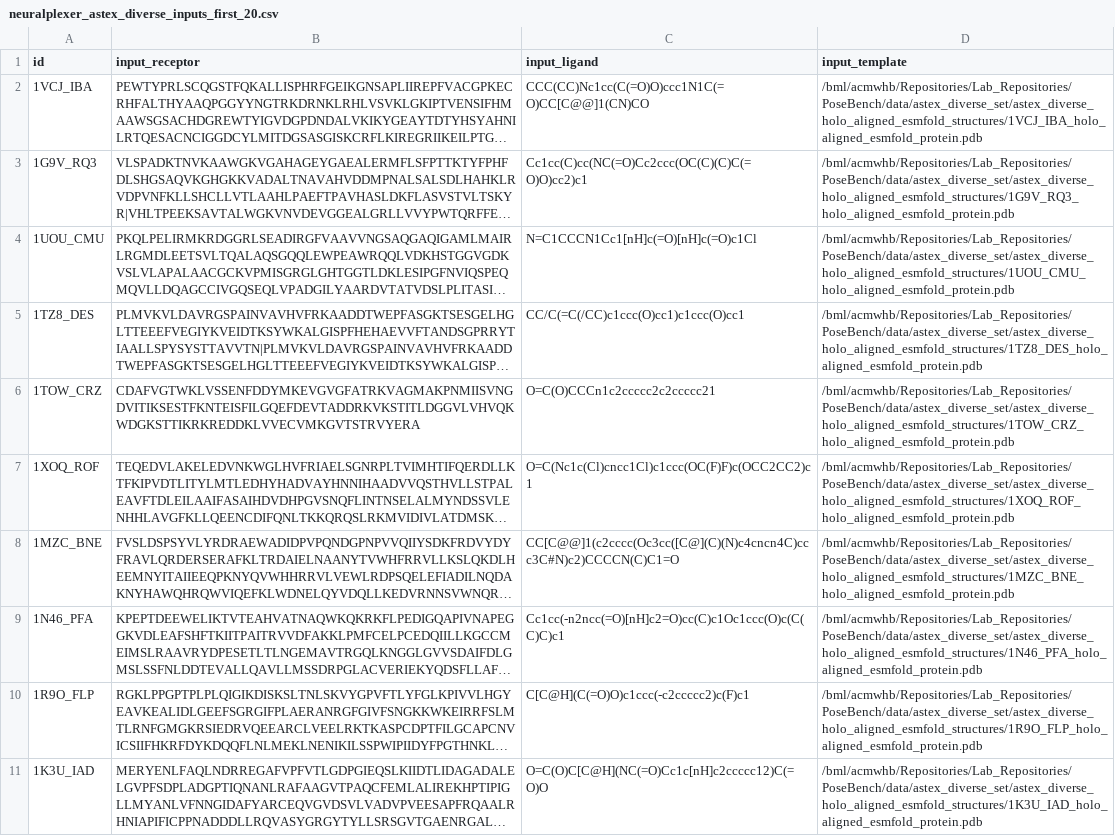
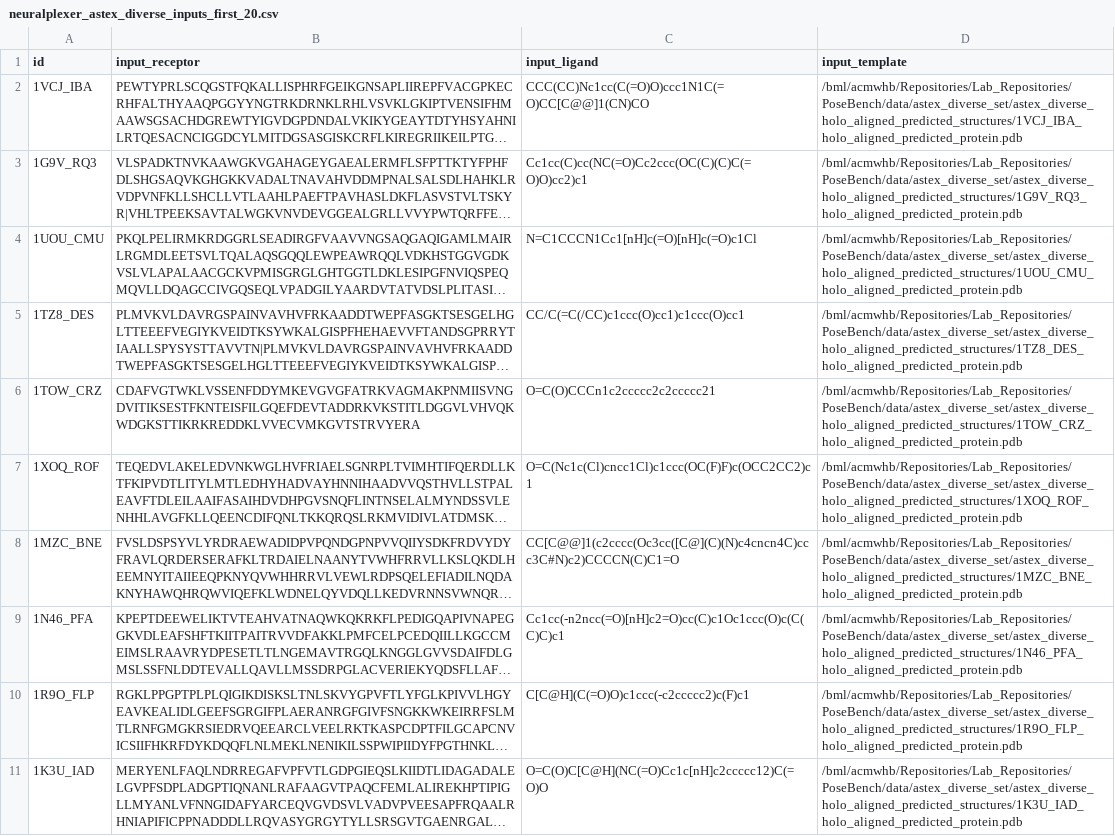
Before and after one commit to BioinfoMachineLearning/PoseBench, a CSV file: forks/NeuralPLexer/inference/neuralplexer_astex_diverse_inputs_first_20.csv, drawn as a sheet; only a part is shown; long unchanged cells end in …; the diff covers the shown part only; the diff names each change by its address in the sheet, - before the commit and + after, or states it on an @@ line.

```diff
--- a/forks/NeuralPLexer/inference/neuralplexer_astex_diverse_inputs_first_20.csv
+++ b/forks/NeuralPLexer/inference/neuralplexer_astex_diverse_inputs_first_20.csv
-D2 (input_template): /bml/acmwhb/Repositories/Lab_Repositories/PoseBench/data/astex_diverse_set/astex_diverse_holo_aligned_esmfold_structures/1VCJ_IBA_holo_aligned_esmfold_protein.pdb
+D2 (input_template): /bml/acmwhb/Repositories/Lab_Repositories/PoseBench/data/astex_diverse_set/astex_diverse_holo_aligned_predicted_structures/1VCJ_IBA_holo_aligned_predicted_protein.pdb
-D3 (input_template): /bml/acmwhb/Repositories/Lab_Repositories/PoseBench/data/astex_diverse_set/astex_diverse_holo_aligned_esmfold_structures/1G9V_RQ3_holo_aligned_esmfold_protein.pdb
+D3 (input_template): /bml/acmwhb/Repositories/Lab_Repositories/PoseBench/data/astex_diverse_set/astex_diverse_holo_aligned_predicted_structures/1G9V_RQ3_holo_aligned_predicted_protein.pdb
-D4 (input_template): /bml/acmwhb/Repositories/Lab_Repositories/PoseBench/data/astex_diverse_set/astex_diverse_holo_aligned_esmfold_structures/1UOU_CMU_holo_aligned_esmfold_protein.pdb
+D4 (input_template): /bml/acmwhb/Repositories/Lab_Repositories/PoseBench/data/astex_diverse_set/astex_diverse_holo_aligned_predicted_structures/1UOU_CMU_holo_aligned_predicted_protein.pdb
-D5 (input_template): /bml/acmwhb/Repositories/Lab_Repositories/PoseBench/data/astex_diverse_set/astex_diverse_holo_aligned_esmfold_structures/1TZ8_DES_holo_aligned_esmfold_protein.pdb
+D5 (input_template): /bml/acmwhb/Repositories/Lab_Repositories/PoseBench/data/astex_diverse_set/astex_diverse_holo_aligned_predicted_structures/1TZ8_DES_holo_aligned_predicted_protein.pdb
-D6 (input_template): /bml/acmwhb/Repositories/Lab_Repositories/PoseBench/data/astex_diverse_set/astex_diverse_holo_aligned_esmfold_structures/1TOW_CRZ_holo_aligned_esmfold_protein.pdb
+D6 (input_template): /bml/acmwhb/Repositories/Lab_Repositories/PoseBench/data/astex_diverse_set/astex_diverse_holo_aligned_predicted_structures/1TOW_CRZ_holo_aligned_predicted_protein.pdb
-D7 (input_template): /bml/acmwhb/Repositories/Lab_Repositories/PoseBench/data/astex_diverse_set/astex_diverse_holo_aligned_esmfold_structures/1XOQ_ROF_holo_aligned_esmfold_protein.pdb
+D7 (input_template): /bml/acmwhb/Repositories/Lab_Repositories/PoseBench/data/astex_diverse_set/astex_diverse_holo_aligned_predicted_structures/1XOQ_ROF_holo_aligned_predicted_protein.pdb
-D8 (input_template): /bml/acmwhb/Repositories/Lab_Repositories/PoseBench/data/astex_diverse_set/astex_diverse_holo_aligned_esmfold_structures/1MZC_BNE_holo_aligned_esmfold_protein.pdb
+D8 (input_template): /bml/acmwhb/Repositories/Lab_Repositories/PoseBench/data/astex_diverse_set/astex_diverse_holo_aligned_predicted_structures/1MZC_BNE_holo_aligned_predicted_protein.pdb
-D9 (input_template): /bml/acmwhb/Repositories/Lab_Repositories/PoseBench/data/astex_diverse_set/astex_diverse_holo_aligned_esmfold_structures/1N46_PFA_holo_aligned_esmfold_protein.pdb
+D9 (input_template): /bml/acmwhb/Repositories/Lab_Repositories/PoseBench/data/astex_diverse_set/astex_diverse_holo_aligned_predicted_structures/1N46_PFA_holo_aligned_predicted_protein.pdb
-D10 (input_template): /bml/acmwhb/Repositories/Lab_Repositories/PoseBench/data/astex_diverse_set/astex_diverse_holo_aligned_esmfold_structures/1R9O_FLP_holo_aligned_esmfold_protein.pdb
+D10 (input_template): /bml/acmwhb/Repositories/Lab_Repositories/PoseBench/data/astex_diverse_set/astex_diverse_holo_aligned_predicted_structures/1R9O_FLP_holo_aligned_predicted_protein.pdb
-D11 (input_template): /bml/acmwhb/Repositories/Lab_Repositories/PoseBench/data/astex_diverse_set/astex_diverse_holo_aligned_esmfold_structures/1K3U_IAD_holo_aligned_esmfold_protein.pdb
+D11 (input_template): /bml/acmwhb/Repositories/Lab_Repositories/PoseBench/data/astex_diverse_set/astex_diverse_holo_aligned_predicted_structures/1K3U_IAD_holo_aligned_predicted_protein.pdb
```
Also changed, not shown: 10 edited cells elsewhere in this file, forks/DiffDock/inference/diffdock_astex_diverse_inputs_first_20.csv, forks/NeuralPLexer/inference/neuralplexer_dockgen_inputs.csv, 1 other file.
